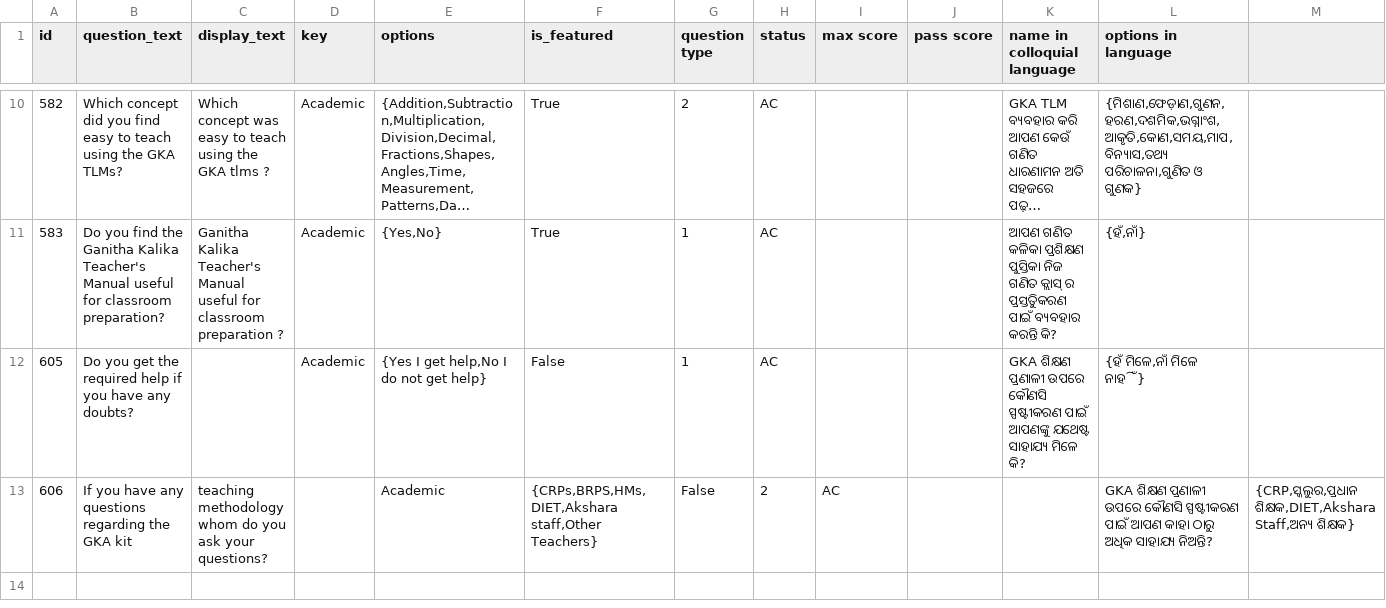
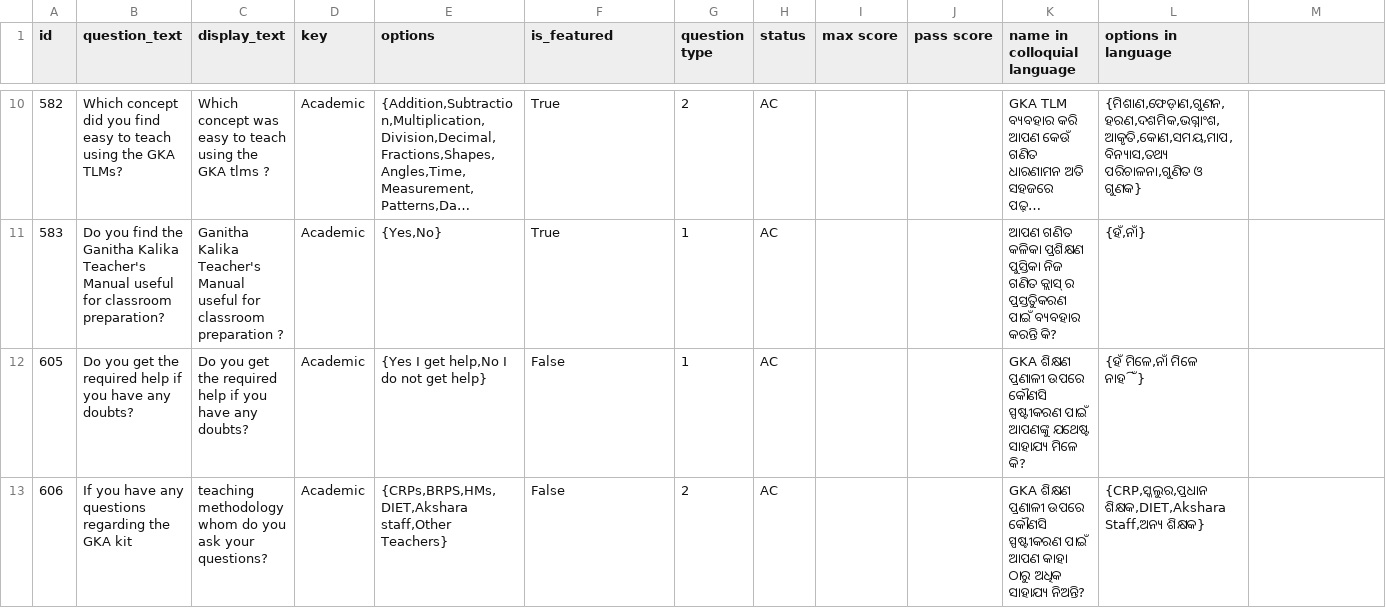
Before and after one commit to klpdotorg/ilp, a CSV file: apps/assessments/management/commands/csv/teacher_survey_od/Teacher_survey_questions_OD.csv, drawn as a sheet; only a part is shown, gaps mark what is left out; long unchanged cells end in ….

```diff
--- a/apps/assessments/management/commands/csv/teacher_survey_od/Teacher_survey_questions_OD.csv
+++ b/apps/assessments/management/commands/csv/teacher_survey_od/Teacher_survey_questions_OD.csv
@@ -11,3 +11,3 @@ id,question_text,display_text,key ,options,is_featured,question type,status,max
 583,Do you find the Ganitha Kalika Teacher's Manual useful for classroom preparation?,Ganitha Kalika Teacher's Manual useful for classroom preparation ?,Academic,"{Yes,No}",True,1,AC,,,ଆପଣ ଗଣିତ କଳିକା ପ୍ରଶିକ୍ଷଣ ପୁସ୍ତିକା ନିଜ ଗଣିତ କ୍ଲାସ୍ ର ପ୍ରସ୍ତୁତିକରଣ ପାଇଁ ବ୍ୟବହାର କରନ୍ତି କି?,"{ହଁ,ନାଁ}"
-605,Do you get the required help if you have any doubts?,,Academic,"{Yes I get help,No I do not get help}",False,1,AC,,,GKA ଶିକ୍ଷଣ ପ୍ରଣାଳୀ ଉପରେ କୌଣସି ସ୍ପଷ୍ଟୀକରଣ ପାଇଁ ଆପଣଙ୍କୁ ଯଥେଷ୍ଟ ସାହାଯ୍ୟ ମିଳେ କି?,"{ହଁ ମିଳେ,ନାଁ ମିଳେ ନାହିଁ}"
-606,If you have any questions regarding the GKA kit, teaching methodology whom do you ask your questions?,,Academic,"{CRPs,BRPS,HMs,DIET,Akshara staff,Other Teachers}",False,2,AC,,,GKA ଶିକ୍ଷଣ ପ୍ରଣାଳୀ ଉପରେ କୌଣସି ସ୍ପଷ୍ଟୀକରଣ ପାଇଁ ଆପଣ କାହା ଠାରୁ ଅଧିକ ସାହାଯ୍ୟ ନିଅନ୍ତି?,"{CRP,ସ୍କୁଲର,ପ୍ରଧାନ ଶିକ୍ଷକ,DIET,Akshara Staff,ଅନ୍ୟ ଶିକ୍ଷକ}"
+605,Do you get the required help if you have any doubts?,Do you get the required help if you have any doubts?,Academic,"{Yes I get help,No I do not get help}",False,1,AC,,,GKA ଶିକ୍ଷଣ ପ୍ରଣାଳୀ ଉପରେ କୌଣସି ସ୍ପଷ୍ଟୀକରଣ ପାଇଁ ଆପଣଙ୍କୁ ଯଥେଷ୍ଟ ସାହାଯ୍ୟ ମିଳେ କି?,"{ହଁ ମିଳେ,ନାଁ ମିଳେ ନାହିଁ}"
+606,If you have any questions regarding the GKA kit, teaching methodology whom do you ask your questions?,Academic,"{CRPs,BRPS,HMs,DIET,Akshara staff,Other Teachers}",False,2,AC,,,GKA ଶିକ୍ଷଣ ପ୍ରଣାଳୀ ଉପରେ କୌଣସି ସ୍ପଷ୍ଟୀକରଣ ପାଇଁ ଆପଣ କାହା ଠାରୁ ଅଧିକ ସାହାଯ୍ୟ ନିଅନ୍ତି?,"{CRP,ସ୍କୁଲର,ପ୍ରଧାନ ଶିକ୍ଷକ,DIET,Akshara Staff,ଅନ୍ୟ ଶିକ୍ଷକ}"
```
Also changed, not shown: apps/assessments/management/commands/csv/teacher_survey_ka/Teacher_survey_questions_KA.csv.
